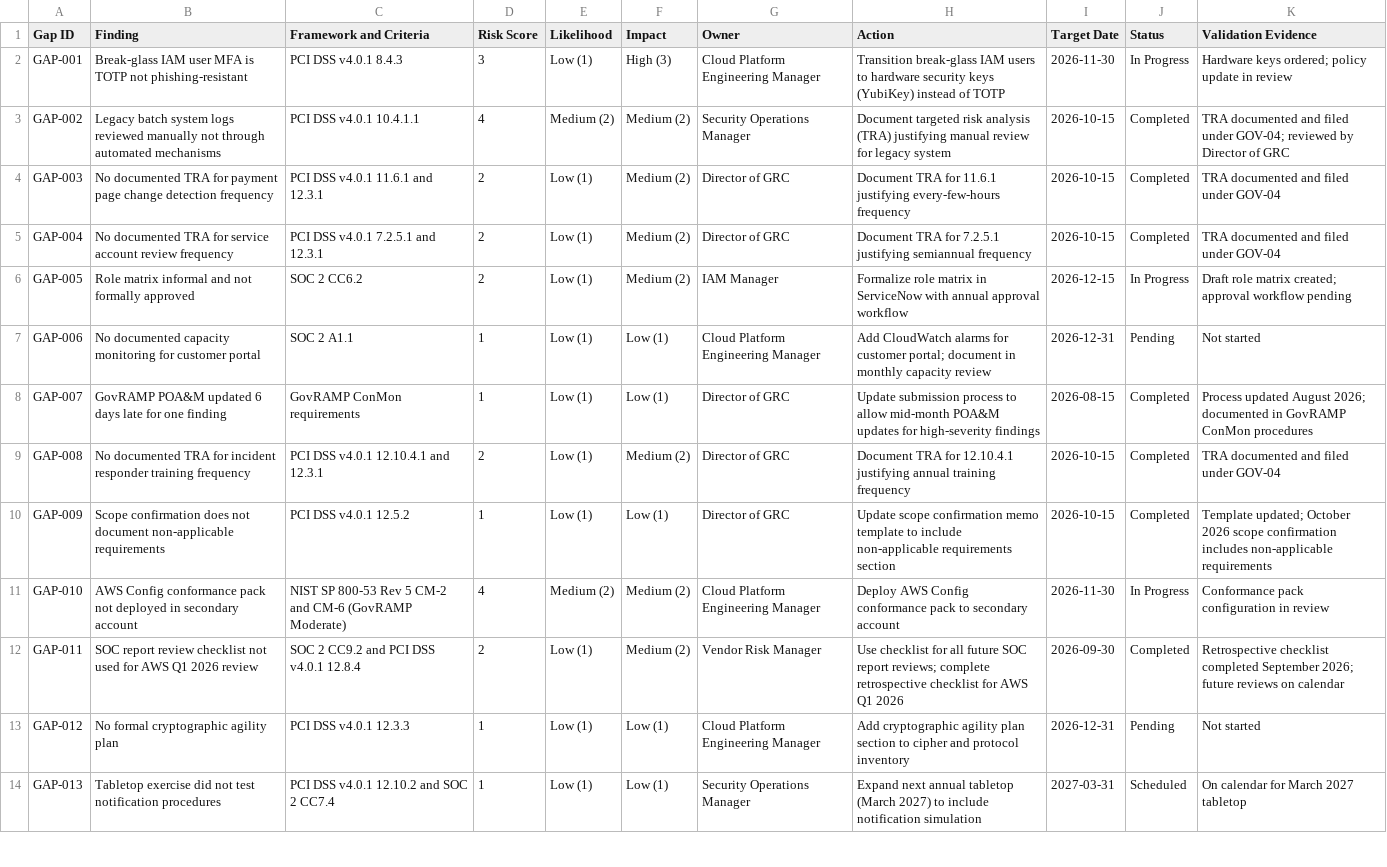
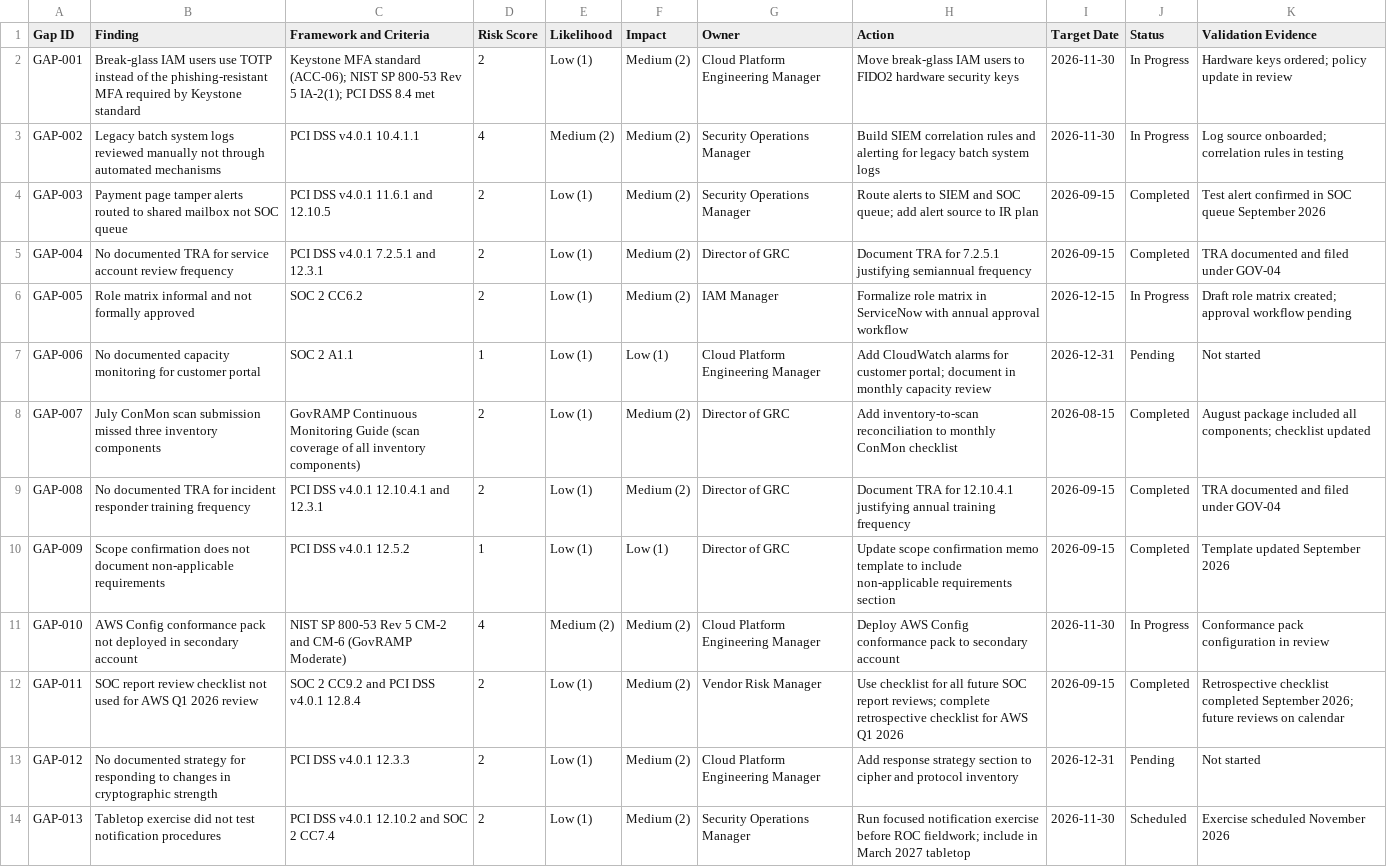
Before and after one commit to Josephkamara/audit-defense-portfolio, a CSV file: projects/payment-processor-compliance-program/05-gap-analysis/remediation-tracker.csv, drawn as a sheet; only a part is shown; the diff covers the shown part only; the diff names each change by its address in the sheet, - before the commit and + after, or states it on an @@ line.

```diff
--- a/projects/payment-processor-compliance-program/05-gap-analysis/remediation-tracker.csv
+++ b/projects/payment-processor-compliance-program/05-gap-analysis/remediation-tracker.csv
-B2 (Finding): Break-glass IAM user MFA is TOTP not phishing-resistant
+B2 (Finding): Break-glass IAM users use TOTP instead of the phishing-resistant MFA required by Keystone standard
-C2 (Framework and Criteria): PCI DSS v4.0.1 8.4.3
+C2 (Framework and Criteria): Keystone MFA standard (ACC-06); NIST SP 800-53 Rev 5 IA-2(1); PCI DSS 8.4 met
-D2 (Risk Score): 3
+D2 (Risk Score): 2
-F2 (Impact): High (3)
+F2 (Impact): Medium (2)
-H2 (Action): Transition break-glass IAM users to hardware security keys (YubiKey) instead of TOTP
+H2 (Action): Move break-glass IAM users to FIDO2 hardware security keys
-H3 (Action): Document targeted risk analysis (TRA) justifying manual review for legacy system
+H3 (Action): Build SIEM correlation rules and alerting for legacy batch system logs
-I3 (Target Date): 2026-10-15
+I3 (Target Date): 2026-11-30
-J3 (Status): Completed
+J3 (Status): In Progress
-K3 (Validation Evidence): TRA documented and filed under GOV-04; reviewed by Director of GRC
+K3 (Validation Evidence): Log source onboarded; correlation rules in testing
-B4 (Finding): No documented TRA for payment page change detection frequency
+B4 (Finding): Payment page tamper alerts routed to shared mailbox not SOC queue
-C4 (Framework and Criteria): PCI DSS v4.0.1 11.6.1 and 12.3.1
+C4 (Framework and Criteria): PCI DSS v4.0.1 11.6.1 and 12.10.5
-G4 (Owner): Director of GRC
+G4 (Owner): Security Operations Manager
-H4 (Action): Document TRA for 11.6.1 justifying every-few-hours frequency
+H4 (Action): Route alerts to SIEM and SOC queue; add alert source to IR plan
-I4:I5 (Target Date): 2026-10-15
+I4:I5 (Target Date): 2026-09-15
-K4 (Validation Evidence): TRA documented and filed under GOV-04
+K4 (Validation Evidence): Test alert confirmed in SOC queue September 2026
-B8 (Finding): GovRAMP POA&M updated 6 days late for one finding
+B8 (Finding): July ConMon scan submission missed three inventory components
-C8 (Framework and Criteria): GovRAMP ConMon requirements
+C8 (Framework and Criteria): GovRAMP Continuous Monitoring Guide (scan coverage of all inventory components)
-D8 (Risk Score): 1
+D8 (Risk Score): 2
-F8 (Impact): Low (1)
+F8 (Impact): Medium (2)
-H8 (Action): Update submission process to allow mid-month POA&M updates for high-severity findings
+H8 (Action): Add inventory-to-scan reconciliation to monthly ConMon checklist
-K8 (Validation Evidence): Process updated August 2026; documented in GovRAMP ConMon procedures
+K8 (Validation Evidence): August package included all components; checklist updated
-I9:I10 (Target Date): 2026-10-15
+I9:I10 (Target Date): 2026-09-15
-K10 (Validation Evidence): Template updated; October 2026 scope confirmation includes non-applicable requirements
+K10 (Validation Evidence): Template updated September 2026
-I12 (Target Date): 2026-09-30
+I12 (Target Date): 2026-09-15
-B13 (Finding): No formal cryptographic agility plan
+B13 (Finding): No documented strategy for responding to changes in cryptographic strength
-D13:D14 (Risk Score): 1
+D13:D14 (Risk Score): 2
-F13:F14 (Impact): Low (1)
+F13:F14 (Impact): Medium (2)
-H13 (Action): Add cryptographic agility plan section to…
+H13 (Action): Add response strategy section to…
-H14 (Action): Expand next annual tabletop (March 2027) to include notification simulation
+H14 (Action): Run focused notification exercise before ROC fieldwork; include in March 2027 tabletop
-I14 (Target Date): 2027-03-31
+I14 (Target Date): 2026-11-30
-K14 (Validation Evidence): On calendar for March 2027 tabletop
+K14 (Validation Evidence): Exercise scheduled November 2026
```
Also changed, not shown: 5 edited cells elsewhere in this file, 15 other files.
